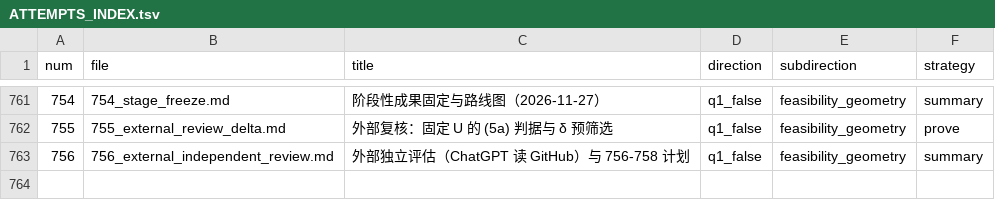
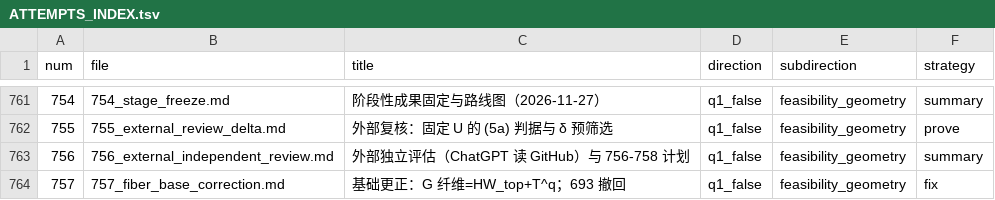
Before and after one commit to Zhengshuji/q1-test-temp, a TSV file: workspace/ATTEMPTS_INDEX.tsv, drawn as a sheet; only a part is shown, gaps mark what is left out; the diff names each change by its address in the sheet, - before the commit and + after, or states it on an @@ line.

Commit message:
同步：757（基础更正）

```diff
--- a/workspace/ATTEMPTS_INDEX.tsv
+++ b/workspace/ATTEMPTS_INDEX.tsv
+row 764: 757 | 757_fiber_base_correction.md | 基础更正：G 纤维=HW_top+T^q；693 撤回 | q1_false | feasibility_geometry | fix
```
Also changed, not shown: 4 other files.
